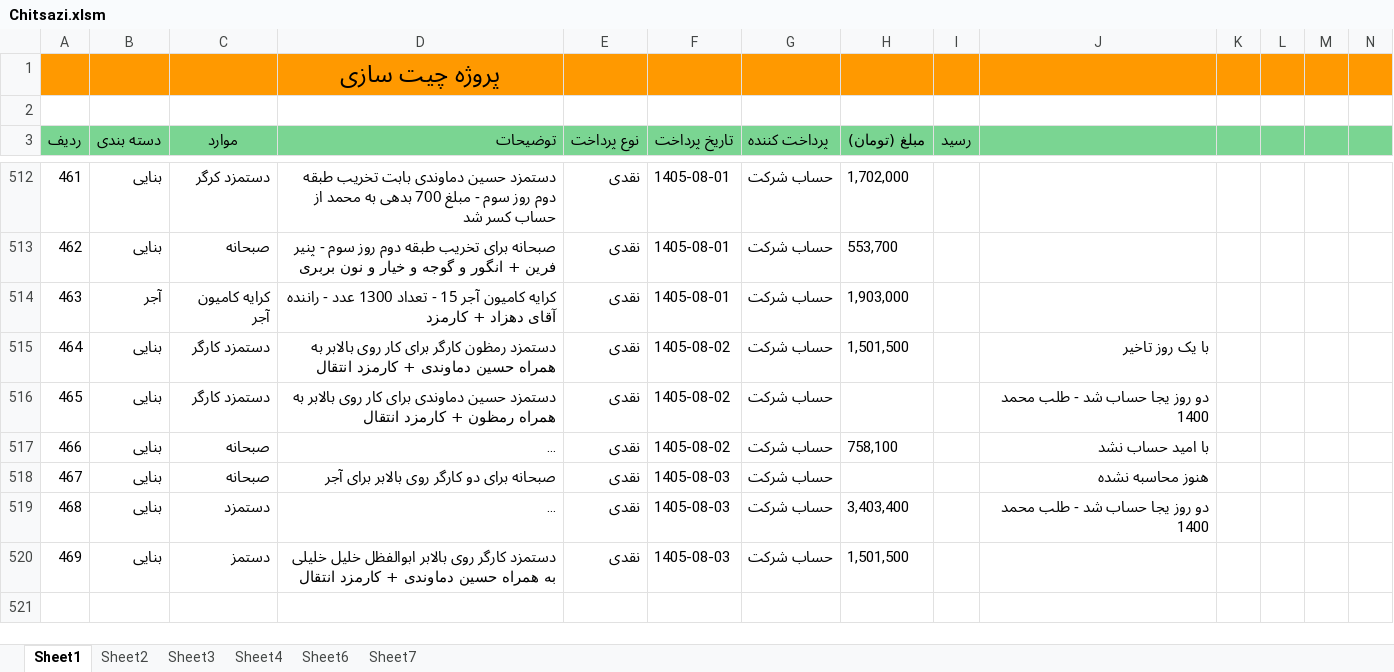
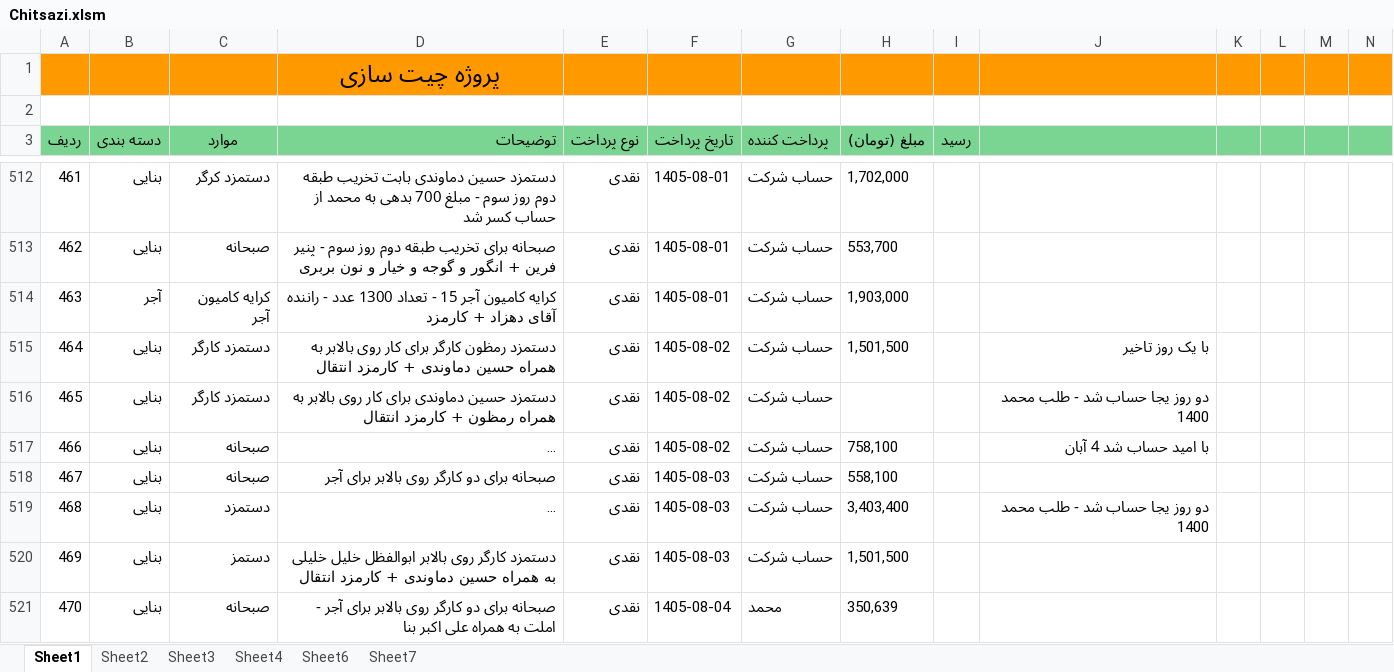
Before and after one commit to mostafavim1990/sadabad-team, an Excel workbook: report/chitsazi/Chitsazi.xlsm, sheet Sheet1, drawn as a sheet; only a part is shown, gaps mark what is left out; long unchanged cells end in …; values as stored, in another font and other column widths than the file's, no borders; charts and pictures and conditional formats not drawn; rows hold the shown columns only; the diff covers the shown part only; the diff names each change by its address in the sheet, - before the commit and + after, or states it on an @@ line.

```diff
--- a/report/chitsazi/Chitsazi.xlsm (sheet Sheet1)
+++ b/report/chitsazi/Chitsazi.xlsm (sheet Sheet1)
-J517: با امید حساب نشد
+J517: با امید حساب شد 4 آبان
-H518 (مبلغ (تومان)): (empty)
+H518 (مبلغ (تومان)): 558,100
-J518: هنوز محاسبه نشده
+J518: (empty)
+row 521: 470 | بنایی | صبحانه | صبحانه برای دو کارگر روی بالابر برای آجر - املت به همراه علی اکبر بنا | نقدی | 1405-08-04 | محمد | 350,639
```
Also changed, not shown: 4 added rows and 10 edited cells elsewhere in this sheet, sheet Sheet7, charts or pictures, report/farhangian/Farhangian.xlsm, report/ledger/ledger.xlsm, 3 other files.
